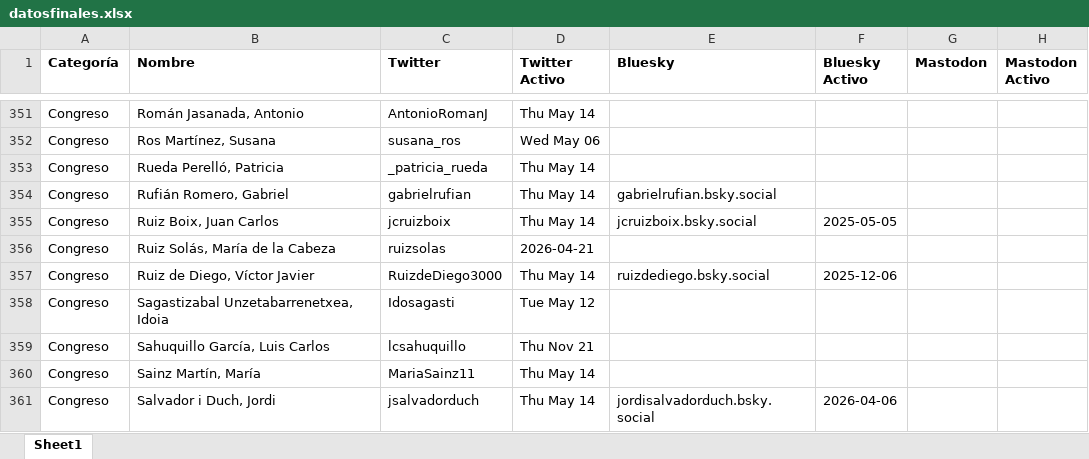
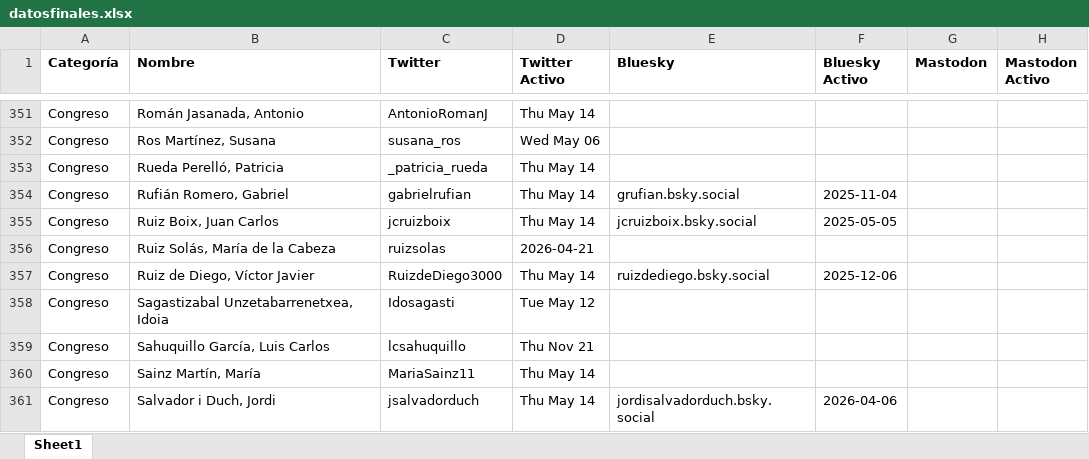
Before and after one commit to lopublico/saldeahi, an Excel workbook: dataset/datosfinales.xlsx, sheet Sheet1, drawn as a sheet; only a part is shown, gaps mark what is left out; values as stored, in another font and other column widths than the file's, no borders; the diff names each change by its address in the sheet, - before the commit and + after, or states it on an @@ line.

```diff
--- a/dataset/datosfinales.xlsx (sheet Sheet1)
+++ b/dataset/datosfinales.xlsx (sheet Sheet1)
-E354 (Bluesky): gabrielrufian.bsky.social
+E354 (Bluesky): grufian.bsky.social
-F354 (Bluesky Activo): (empty)
+F354 (Bluesky Activo): 2025-11-04
```
Also changed, not shown: 1 other file.
